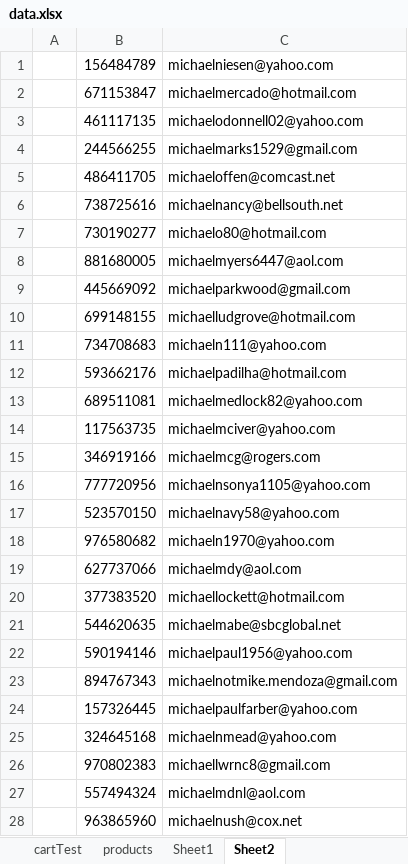
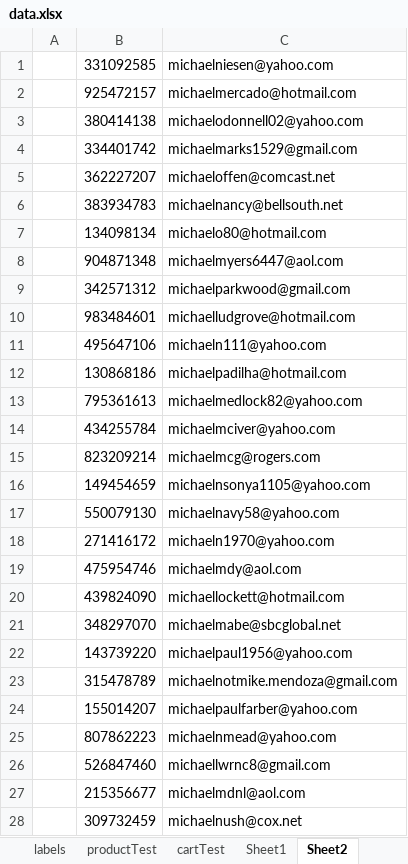
Before and after one commit to conganh649/seniorProject_be, an Excel workbook: server/seeders/data.xlsx, sheet Sheet2, drawn as a sheet; only a part is shown; values as stored, in another font and other column widths than the file's, no borders; the diff covers the shown part only; the diff names each change by its address in the sheet, - before the commit and + after, or states it on an @@ line.

```diff
--- a/server/seeders/data.xlsx (sheet Sheet2)
+++ b/server/seeders/data.xlsx (sheet Sheet2)
-B1: 156484789
+B1: 331092585
-B2: 671153847
+B2: 925472157
-B3: 461117135
+B3: 380414138
-B4: 244566255
+B4: 334401742
-B5: 486411705
+B5: 362227207
-B6: 738725616
+B6: 383934783
-B7: 730190277
+B7: 134098134
-B8: 881680005
+B8: 904871348
-B9: 445669092
+B9: 342571312
-B10: 699148155
+B10: 983484601
-B11: 734708683
+B11: 495647106
-B12: 593662176
+B12: 130868186
-B13: 689511081
+B13: 795361613
-B14: 117563735
+B14: 434255784
-B15: 346919166
+B15: 823209214
-B16: 777720956
+B16: 149454659
-B17: 523570150
+B17: 550079130
-B18: 976580682
+B18: 271416172
-B19: 627737066
+B19: 475954746
-B20: 377383520
+B20: 439824090
-B21: 544620635
+B21: 348297070
-B22: 590194146
+B22: 143739220
-B23: 894767343
+B23: 315478789
-B24: 157326445
+B24: 155014207
-B25: 324645168
+B25: 807862223
-B26: 970802383
+B26: 526847460
-B27: 557494324
+B27: 215356677
-B28: 963865960
+B28: 309732459
```
Also changed, not shown: 22 edited cells elsewhere in this sheet, sheet products, sheet productTest, sheet cartTest, sheet Sheet1, sheet users, sheet categories, other sheet tabs, 6 other files.
